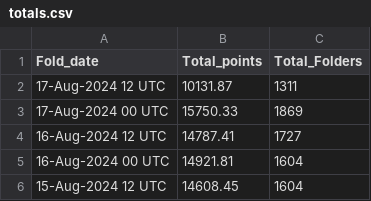
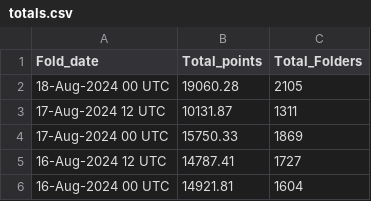
Before and after one commit to malkaroy-vrrp/bananocalculator, a CSV file: scrapes/totals.csv, drawn as a sheet; only a part is shown; the shorter side is filled out with more unchanged rows.

Commit message:
Scrape

```diff
--- a/scrapes/totals.csv
+++ b/scrapes/totals.csv
@@ -1,2 +1,3 @@
 Fold_date,Total_points,Total_Folders
+18-Aug-2024 00 UTC,19060.28,2105
 17-Aug-2024 12 UTC,10131.87,1311
```
Also changed, not shown: 1 other file.
